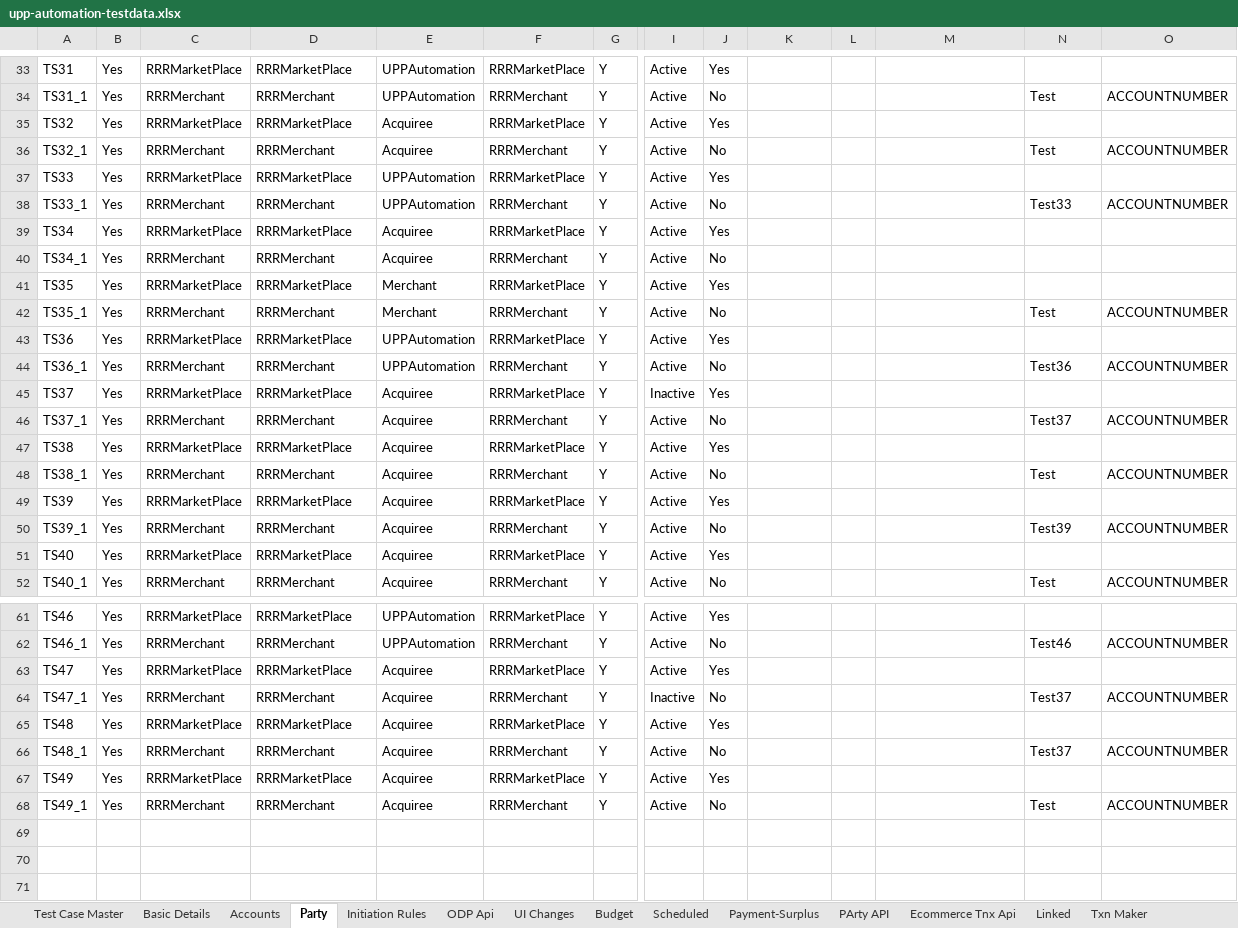
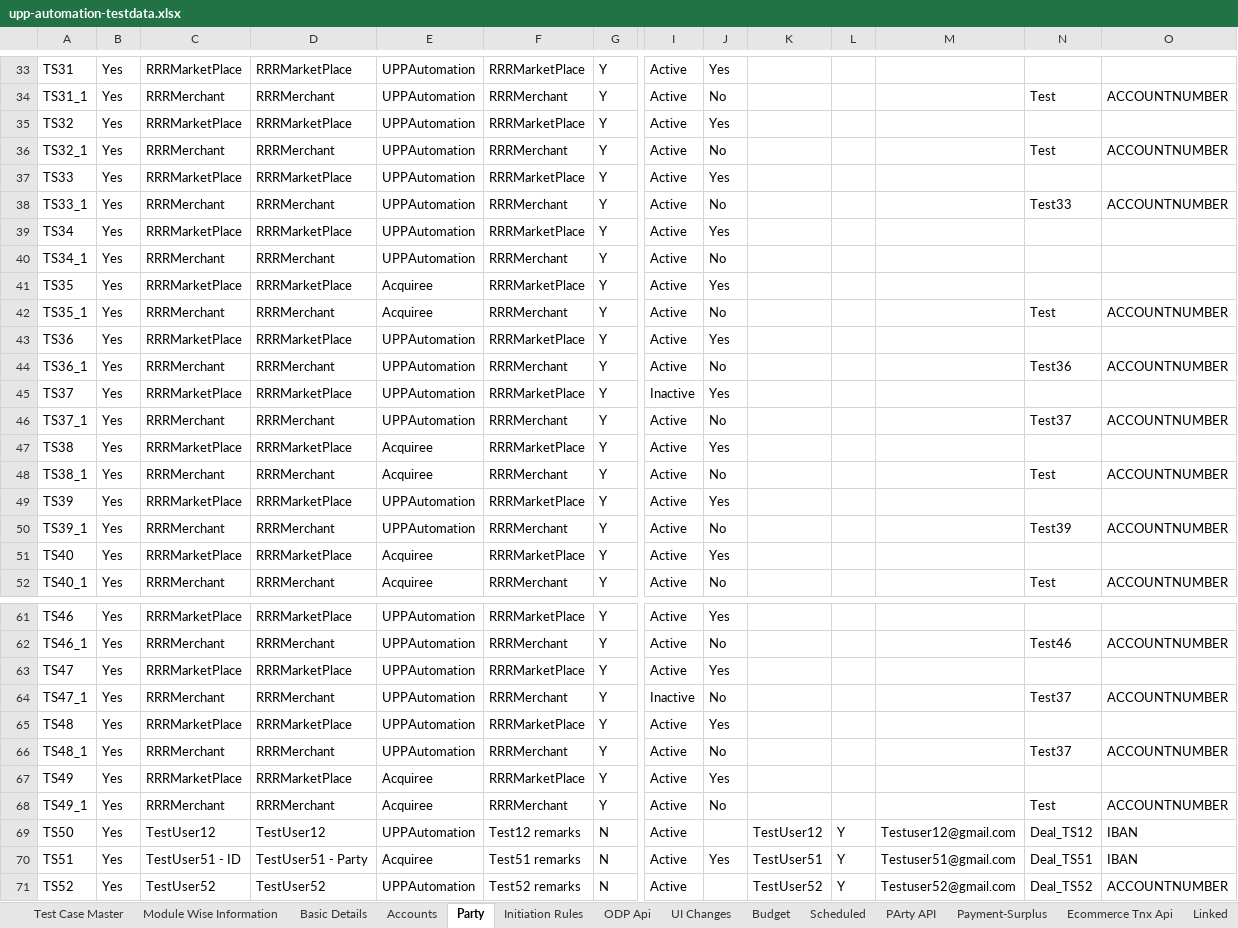
Before and after one commit to deepakdude938/upp, an Excel workbook: src/main/resources/upp-automation-testdata.xlsx, sheet Party, drawn as a sheet; only a part is shown, gaps mark what is left out; values as stored, in another font and other column widths than the file's, no borders; rows hold the shown columns only; the diff covers the shown part only; the diff names each change by its address in the sheet, - before the commit and + after, or states it on an @@ line.

```diff
--- a/src/main/resources/upp-automation-testdata.xlsx (sheet Party)
+++ b/src/main/resources/upp-automation-testdata.xlsx (sheet Party)
+sheet tab: Module Wise Information
@@ sheet tab order changed: Test Case Master | Module Wise Information | Basic Details | Accounts | Party | Initiation Rules | ODP Api | UI Changes | Budget | Scheduled | PArty API | Payment-Surplus | Ecommerce Tnx Api | Linked @@
-E35:E36: Acquiree
+E35:E36: UPPAutomation
-E39:E40: Acquiree
+E39:E40: UPPAutomation
-E41:E42: Merchant
+E41:E42: Acquiree
-E45:E46: Acquiree
+E45:E46: UPPAutomation
-E49:E50: Acquiree
+E49:E50: UPPAutomation
-E63:E66: Acquiree
+E63:E66: UPPAutomation
+row 69: TS50 | Yes | TestUser12 | TestUser12 | UPPAutomation | Test12 remarks | N | Active |  | TestUser12 | Y | Testuser12@gmail.com | Deal_TS12 | IBAN
+row 70: TS51 | Yes | TestUser51 - ID | TestUser51 - Party | Acquiree | Test51 remarks | N | Active | Yes | TestUser51 | Y | Testuser51@gmail.com | Deal_TS51 | IBAN
+row 71: TS52 | Yes | TestUser52 | TestUser52 | UPPAutomation | Test52 remarks | N | Active |  | TestUser52 | Y | Testuser52@gmail.com | Deal_TS52 | ACCOUNTNUMBER
```
Also changed, not shown: 15 edited cells elsewhere in this sheet, sheet Scheduled, sheet Basic Details, sheet Test Case Master, sheet Txn Maker, sheet Accounts, sheet Txn checker, 2 more sheets, src/main/resources/BulkEcomm.xlsx, 24 other files.
